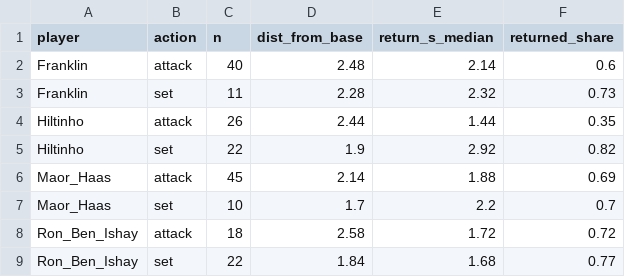
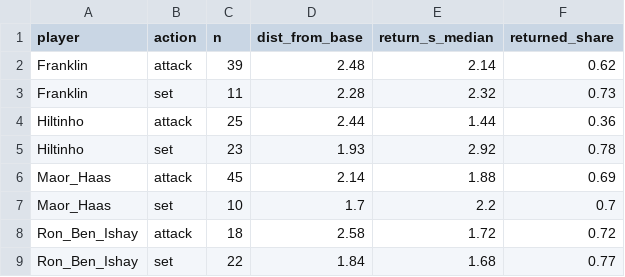
Before and after one commit to tomerzi/fotevolley, a CSV file: data/analysis/return_to_base_summary.csv, drawn as a sheet.

```diff
--- a/data/analysis/return_to_base_summary.csv
+++ b/data/analysis/return_to_base_summary.csv
@@ -1,6 +1,6 @@
 player,action,n,dist_from_base,return_s_median,returned_share
-Franklin,attack,40,2.48,2.14,0.6
+Franklin,attack,39,2.48,2.14,0.62
 Franklin,set,11,2.28,2.32,0.73
-Hiltinho,attack,26,2.44,1.44,0.35
-Hiltinho,set,22,1.9,2.92,0.82
+Hiltinho,attack,25,2.44,1.44,0.36
+Hiltinho,set,23,1.93,2.92,0.78
 Maor_Haas,attack,45,2.14,1.88,0.69
```
Also changed, not shown: data/analysis/return_to_base.csv, data/analysis/touch_actions_v3.csv, 9 other files.
